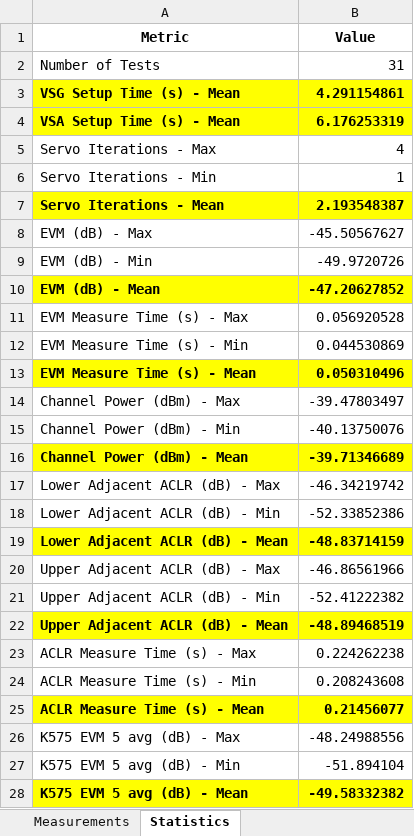
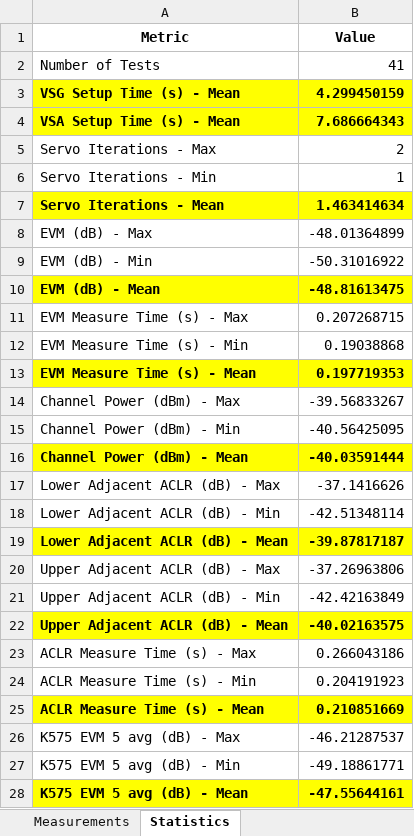
Before and after one commit to JarrettLiner/20250825_RNC_K575, an Excel workbook: sweep_measurements.xlsx, sheet Statistics, drawn as a sheet; only a part is shown; values as stored, in another font and other column widths than the file's, no borders; the diff covers the shown part only; the diff names each change by its address in the sheet, - before the commit and + after, or states it on an @@ line.

```diff
--- a/sweep_measurements.xlsx (sheet Statistics)
+++ b/sweep_measurements.xlsx (sheet Statistics)
-B2 (Value): 31
+B2 (Value): 41
-B3 (Value): 4.291154861
+B3 (Value): 4.299450159
-B4 (Value): 6.176253319
+B4 (Value): 7.686664343
-B5 (Value): 4
+B5 (Value): 2
-B7 (Value): 2.193548387
+B7 (Value): 1.463414634
-B8 (Value): -45.50567627
+B8 (Value): -48.01364899
-B9 (Value): -49.9720726
+B9 (Value): -50.31016922
-B10 (Value): -47.20627852
+B10 (Value): -48.81613475
-B11 (Value): 0.056920528
+B11 (Value): 0.207268715
-B12 (Value): 0.044530869
+B12 (Value): 0.19038868
-B13 (Value): 0.050310496
+B13 (Value): 0.197719353
-B14 (Value): -39.47803497
+B14 (Value): -39.56833267
-B15 (Value): -40.13750076
+B15 (Value): -40.56425095
-B16 (Value): -39.71346689
+B16 (Value): -40.03591444
-B17 (Value): -46.34219742
+B17 (Value): -37.1416626
-B18 (Value): -52.33852386
+B18 (Value): -42.51348114
-B19 (Value): -48.83714159
+B19 (Value): -39.87817187
-B20 (Value): -46.86561966
+B20 (Value): -37.26963806
-B21 (Value): -52.41222382
+B21 (Value): -42.42163849
-B22 (Value): -48.89468519
+B22 (Value): -40.02163575
-B23 (Value): 0.224262238
+B23 (Value): 0.266043186
-B24 (Value): 0.208243608
+B24 (Value): 0.204191923
-B25 (Value): 0.21456077
+B25 (Value): 0.210851669
-B26 (Value): -48.24988556
+B26 (Value): -46.21287537
-B27 (Value): -51.894104
+B27 (Value): -49.18861771
-B28 (Value): -49.58332382
+B28 (Value): -47.55644161
```
Also changed, not shown: 18 removed rows and 87 edited cells elsewhere in this sheet, sheet Measurements, combined_cal_data.xlsx, 7 other files.
